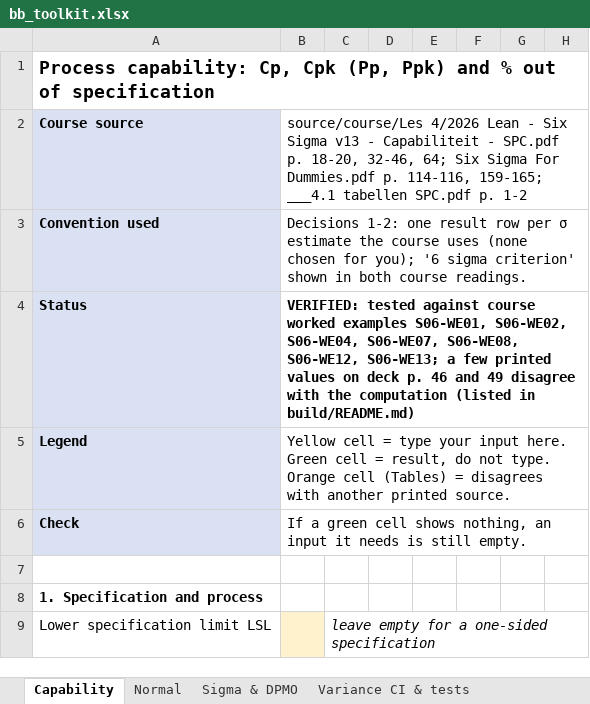
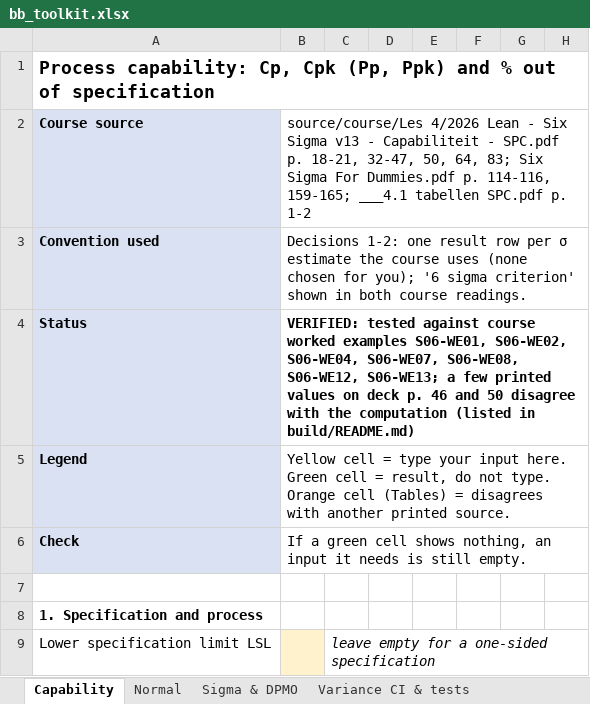
Before and after one commit to Tamasje/BlackBeltSixSigma, an Excel workbook: build/bb_toolkit.xlsx, sheet Capability, drawn as a sheet; only a part is shown; values as stored, in another font and other column widths than the file's, no borders; the diff covers the shown part only; the diff names each change by its address in the sheet, - before the commit and + after, or states it on an @@ line.

```diff
--- a/build/bb_toolkit.xlsx (sheet Capability)
+++ b/build/bb_toolkit.xlsx (sheet Capability)
-B2: …SPC.pdf p. 18-20, 32-46, 64; Six Sigma…
+B2: …SPC.pdf p. 18-21, 32-47, 50, 64, 83; Six Sigma…
-B4: …46 and 49 disagree with…
+B4: …46 and 50 disagree with…
```
Also changed, not shown: 23 edited cells elsewhere in this sheet, sheet Distributions, sheet Sigma & DPMO, sheet Control charts, sheet Normal, 46 other files.
